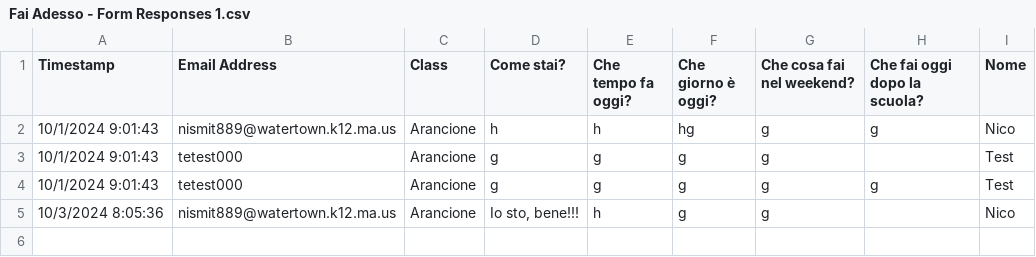
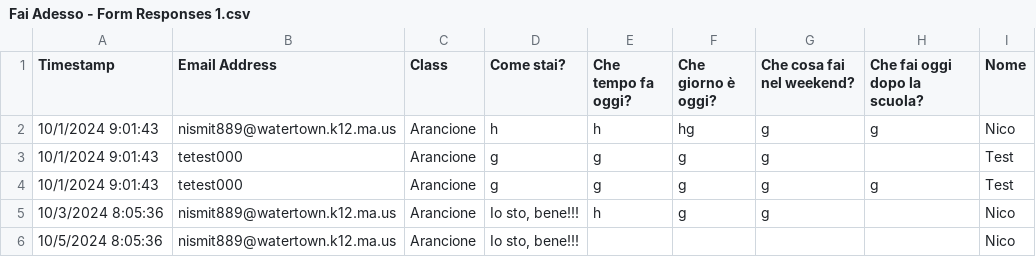
Before and after one commit to niiccoo2/doitnow, a CSV file: Fai Adesso - Form Responses 1.csv, drawn as a sheet; the diff names each change by its address in the sheet, - before the commit and + after, or states it on an @@ line.

```diff
--- a/Fai Adesso - Form Responses 1.csv
+++ b/Fai Adesso - Form Responses 1.csv
+row 6: 10/5/2024 8:05:36 | nismit889@watertown.k12.ma.us | Arancione | Io sto, bene!!! |  |  |  |  | Nico
```
Also changed, not shown: 1 other file.
